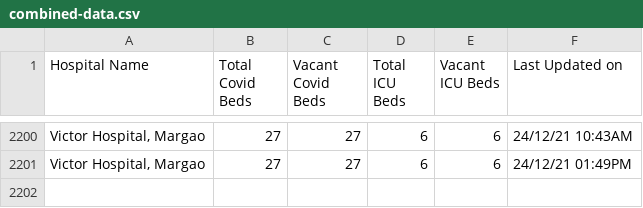
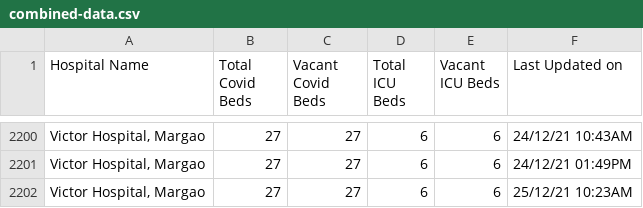
Before and after one commit to gurmanbh/goa-beds-scraper, a CSV file: data/combined-data.csv, drawn as a sheet; only a part is shown, gaps mark what is left out; the diff names each change by its address in the sheet, - before the commit and + after, or states it on an @@ line.

Commit message:
Latest data: Sat Dec 25 08:21:04 UTC 2021

```diff
--- a/data/combined-data.csv
+++ b/data/combined-data.csv
+row 2202: Victor Hospital, Margao | 27 | 27 | 6 | 6 | 25/12/21 10:23AM
```
